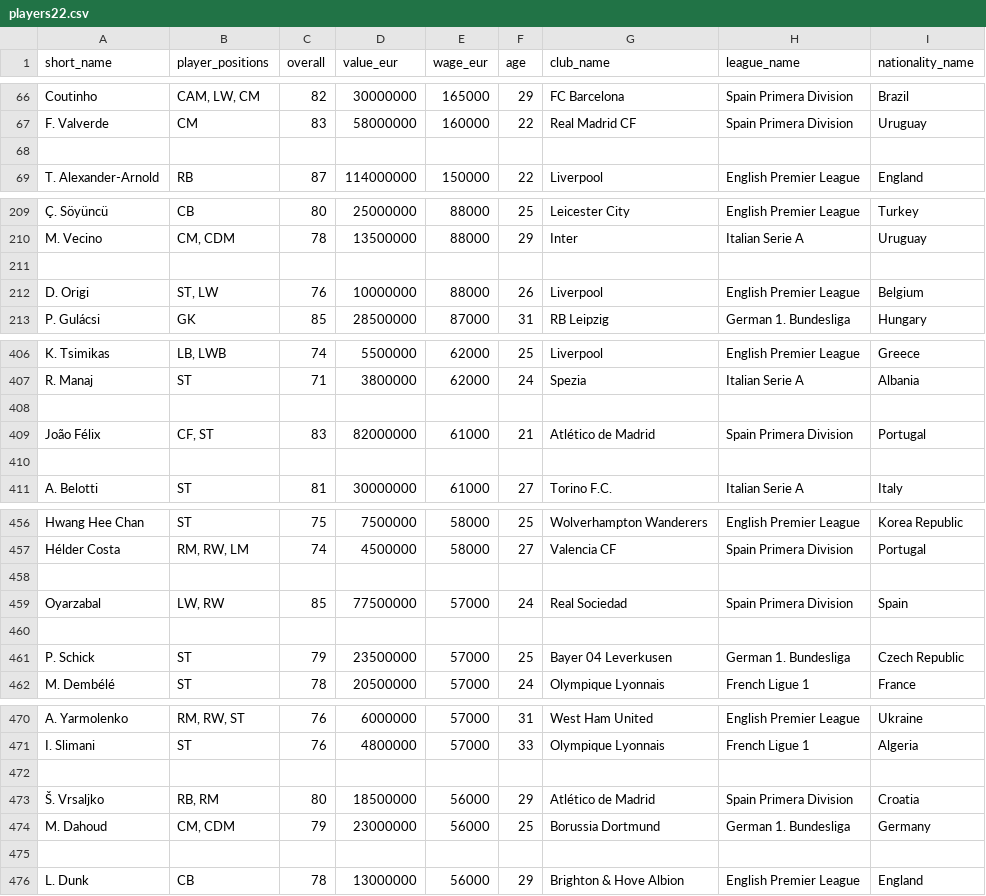
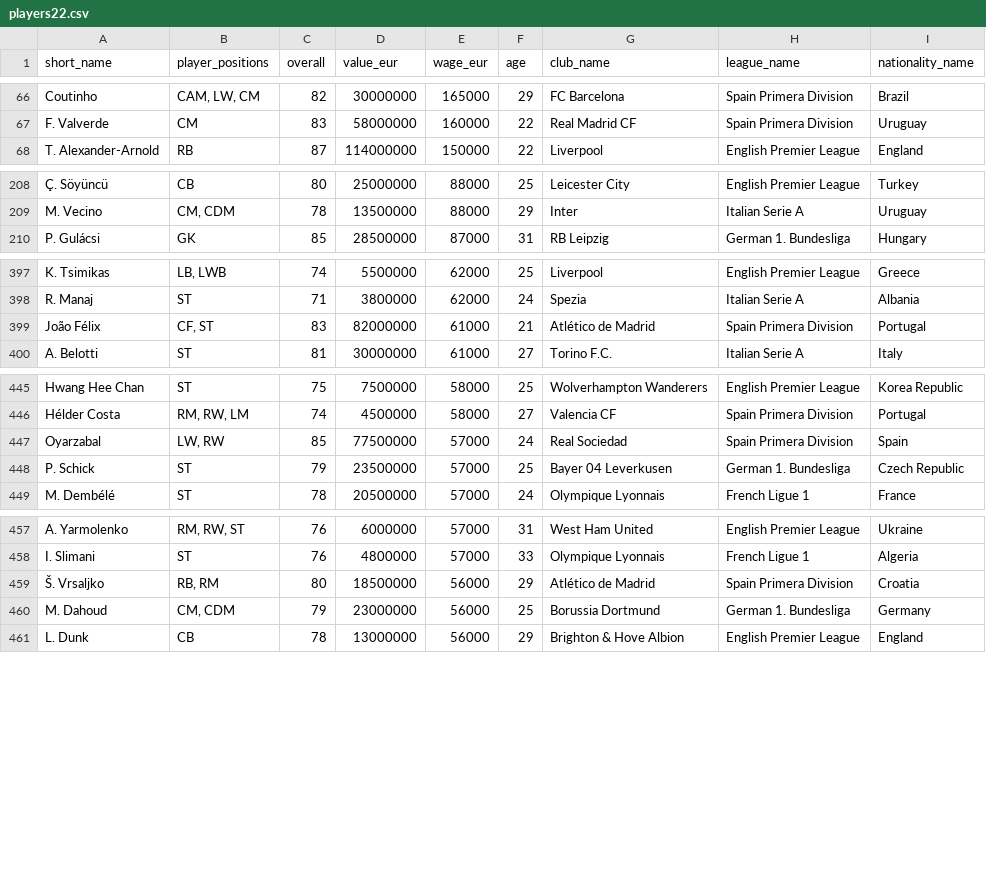
Before and after one commit to Moses-01/Webpages, a CSV file: players22.csv, drawn as a sheet; only a part is shown, gaps mark what is left out; the diff covers the shown part only; the diff names each change by its address in the sheet, - before the commit and + after, or states it on an @@ line.

Commit message:
Update players22.csv

```diff
--- a/players22.csv
+++ b/players22.csv
-row 68: (empty)
-row 211: (empty)
-row 212: D. Origi | ST, LW | 76 | 10000000 | 88000 | 26 | Liverpool | English Premier League | Belgium
-row 408: (empty)
-row 410: (empty)
-row 458: (empty)
-row 460: (empty)
-row 472: (empty)
-row 475: (empty)
```
Also changed, not shown: 14 removed rows elsewhere in this file.
